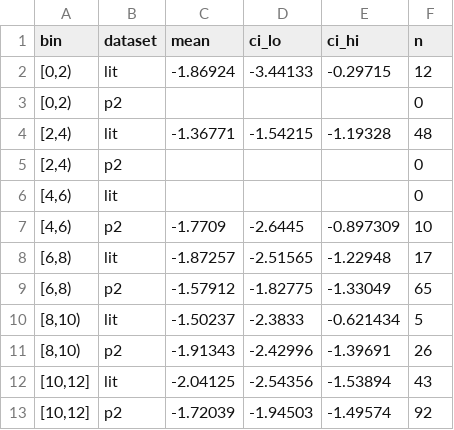
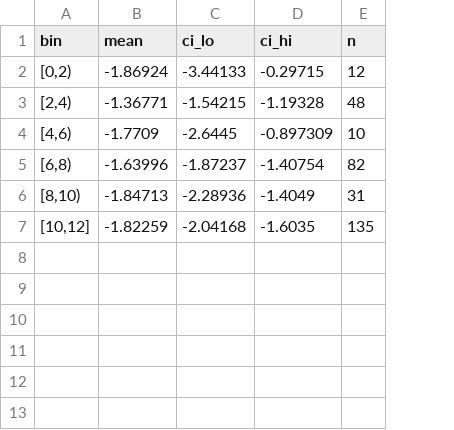
Before and after one commit to hanme/multimodal-brain-scaling, a CSV file: aux/analysis_MMN_realness_checks/lit_p2_deviance_2st_trough.csv, drawn as a sheet; removed rows and columns are numbered as before the commit, all else as after; the diff names each change by its address in the sheet, - before the commit and + after, or states it on an @@ line.

```diff
--- a/aux/analysis_MMN_realness_checks/lit_p2_deviance_2st_trough.csv
+++ b/aux/analysis_MMN_realness_checks/lit_p2_deviance_2st_trough.csv
-column B (dataset), row 2: lit; row 4: lit; row 7: p2
-row 3: [0,2) | p2 |  |  |  | 0
-row 5: [2,4) | p2 |  |  |  | 0
-row 6: [4,6) | lit |  |  |  | 0
-row 8: [6,8) | lit | -1.87257 | -2.51565 | -1.22948 | 17
-row 9: [6,8) | p2 | -1.57912 | -1.82775 | -1.33049 | 65
-row 10: [8,10) | lit | -1.50237 | -2.3833 | -0.621434 | 5
-row 11: [8,10) | p2 | -1.91343 | -2.42996 | -1.39691 | 26
-row 12: [10,12] | lit | -2.04125 | -2.54356 | -1.53894 | 43
-row 13: [10,12] | p2 | -1.72039 | -1.94503 | -1.49574 | 92
+row 5: [6,8) | -1.63996 | -1.87237 | -1.40754 | 82
+row 6: [8,10) | -1.84713 | -2.28936 | -1.4049 | 31
+row 7: [10,12] | -1.82259 | -2.04168 | -1.6035 | 135
```
Also changed, not shown: aux/analysis_MMN_realness_checks/lit_p2_deviance_2st_pass_rate.csv, aux/analysis_MMN_realness_checks/lit_p2_deviance_2st_pass_rate__s2.csv, 10 other files.
